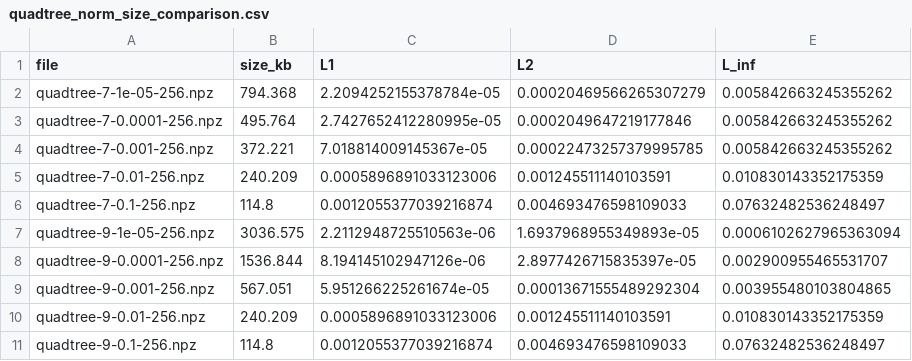
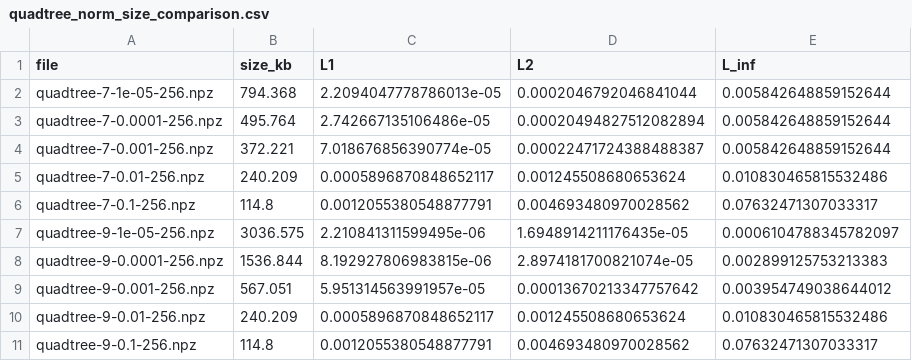
Before and after one commit to joshbriley/quadtree, a CSV file: tables/quadtree_norm_size_comparison.csv, drawn as a sheet.

```diff
--- a/tables/quadtree_norm_size_comparison.csv
+++ b/tables/quadtree_norm_size_comparison.csv
@@ -1,11 +1,11 @@
 file,size_kb,L1,L2,L_inf
-quadtree-7-1e-05-256.npz,794.368,2.2094252155378784e-05,0.00020469566265307279,0.005842663245355262
-quadtree-7-0.0001-256.npz,495.764,2.7427652412280995e-05,0.0002049647219177846,0.005842663245355262
-quadtree-7-0.001-256.npz,372.221,7.018814009145367e-05,0.00022473257379995785,0.005842663245355262
-quadtree-7-0.01-256.npz,240.209,0.0005896891033123006,0.001245511140103591,0.010830143352175359
-quadtree-7-0.1-256.npz,114.8,0.0012055377039216874,0.004693476598109033,0.07632482536248497
-quadtree-9-1e-05-256.npz,3036.575,2.2112948725510563e-06,1.6937968955349893e-05,0.0006102627965363094
-quadtree-9-0.0001-256.npz,1536.844,8.194145102947126e-06,2.8977426715835397e-05,0.002900955465531707
-quadtree-9-0.001-256.npz,567.051,5.951266225261674e-05,0.00013671555489292304,0.003955480103804865
-quadtree-9-0.01-256.npz,240.209,0.0005896891033123006,0.001245511140103591,0.010830143352175359
-quadtree-9-0.1-256.npz,114.8,0.0012055377039216874,0.004693476598109033,0.07632482536248497
+quadtree-7-1e-05-256.npz,794.368,2.2094047778786013e-05,0.0002046792046841044,0.005842648859152644
+quadtree-7-0.0001-256.npz,495.764,2.742667135106486e-05,0.00020494827512082894,0.005842648859152644
+quadtree-7-0.001-256.npz,372.221,7.018676856390774e-05,0.00022471724388488387,0.005842648859152644
+quadtree-7-0.01-256.npz,240.209,0.0005896870848652117,0.001245508680653624,0.010830465815532486
+quadtree-7-0.1-256.npz,114.8,0.0012055380548877791,0.004693480970028562,0.07632471307033317
+quadtree-9-1e-05-256.npz,3036.575,2.210841311599495e-06,1.6948914211176435e-05,0.0006104788345782097
+quadtree-9-0.0001-256.npz,1536.844,8.192927806983815e-06,2.8974181700821074e-05,0.002899125753213383
+quadtree-9-0.001-256.npz,567.051,5.951314563991957e-05,0.00013670213347757642,0.003954749038644012
+quadtree-9-0.01-256.npz,240.209,0.0005896870848652117,0.001245508680653624,0.010830465815532486
+quadtree-9-0.1-256.npz,114.8,0.0012055380548877791,0.004693480970028562,0.07632471307033317
```
Also changed, not shown: 4 other files.
